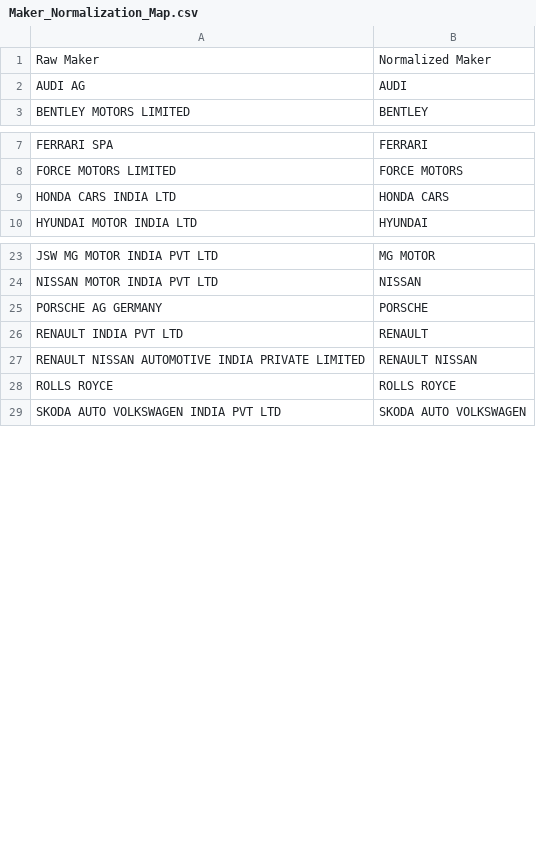
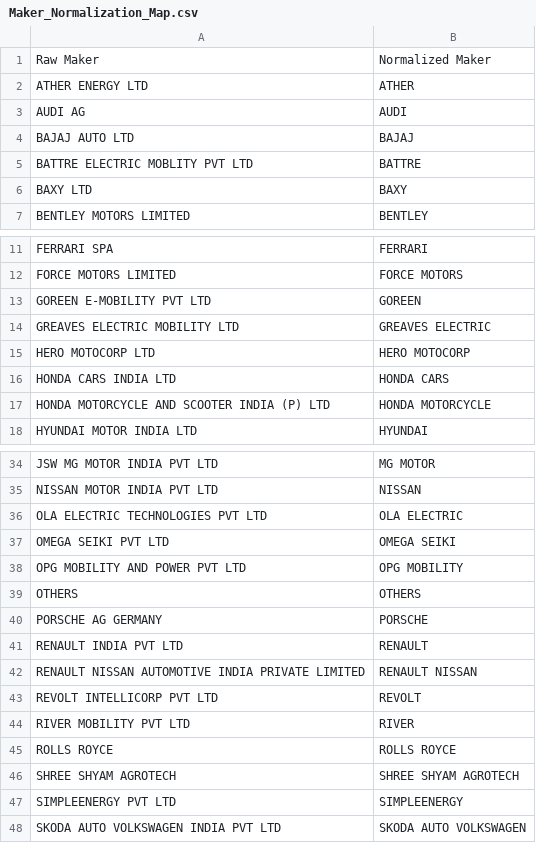
Before and after one commit to anilkumarchinku/cyepro-rta-dashboard-2026, a CSV file: outputs/telangana_analysis/PowerBI_Build_Pack/Maker_Normalization_Map.csv, drawn as a sheet; only a part is shown, gaps mark what is left out; the diff covers the shown part only; the diff names each change by its address in the sheet, - before the commit and + after, or states it on an @@ line.

```diff
--- a/outputs/telangana_analysis/PowerBI_Build_Pack/Maker_Normalization_Map.csv
+++ b/outputs/telangana_analysis/PowerBI_Build_Pack/Maker_Normalization_Map.csv
+row 2: ATHER ENERGY LTD | ATHER
+row 4: BAJAJ AUTO LTD | BAJAJ
+row 5: BATTRE ELECTRIC MOBLITY PVT LTD | BATTRE
+row 6: BAXY LTD | BAXY
+row 13: GOREEN E-MOBILITY PVT LTD | GOREEN
+row 14: GREAVES ELECTRIC MOBILITY LTD | GREAVES ELECTRIC
+row 15: HERO MOTOCORP LTD | HERO MOTOCORP
+row 17: HONDA MOTORCYCLE AND SCOOTER INDIA (P) LTD | HONDA MOTORCYCLE
+row 36: OLA ELECTRIC TECHNOLOGIES PVT LTD | OLA ELECTRIC
+row 37: OMEGA SEIKI PVT LTD | OMEGA SEIKI
+row 38: OPG MOBILITY AND POWER PVT LTD | OPG MOBILITY
+row 39: OTHERS | OTHERS
+row 43: REVOLT INTELLICORP PVT LTD | REVOLT
+row 44: RIVER MOBILITY PVT LTD | RIVER
+row 46: SHREE SHYAM AGROTECH | SHREE SHYAM AGROTECH
+row 47: SIMPLEENERGY PVT LTD | SIMPLEENERGY
```
Also changed, not shown: 6 added rows elsewhere in this file, outputs/telangana_analysis/PowerBI_Build_Pack/Maker_Dim.csv, 7 other files.
